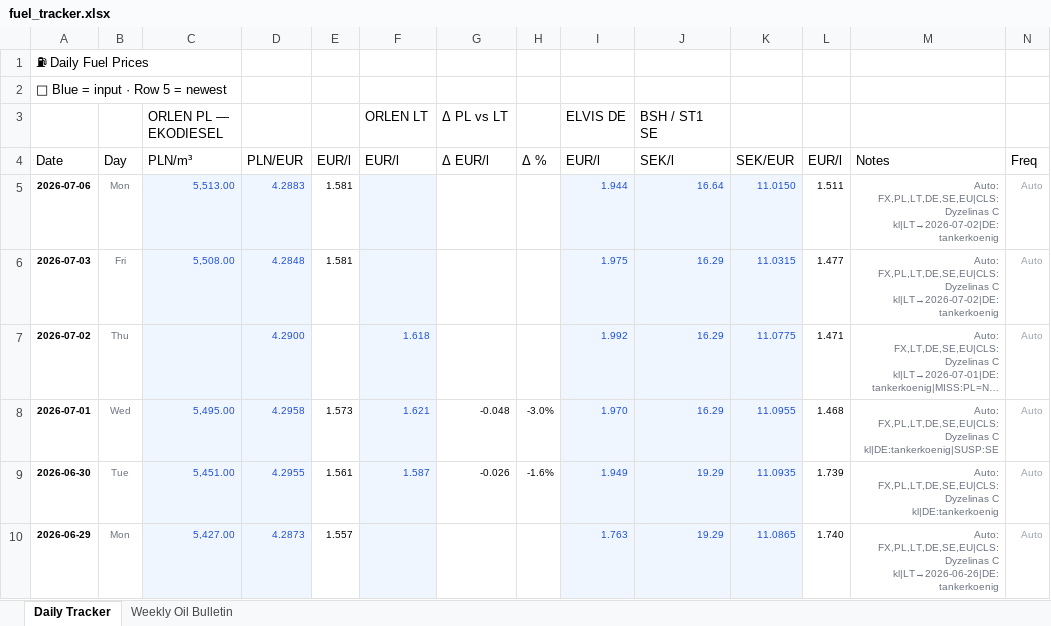
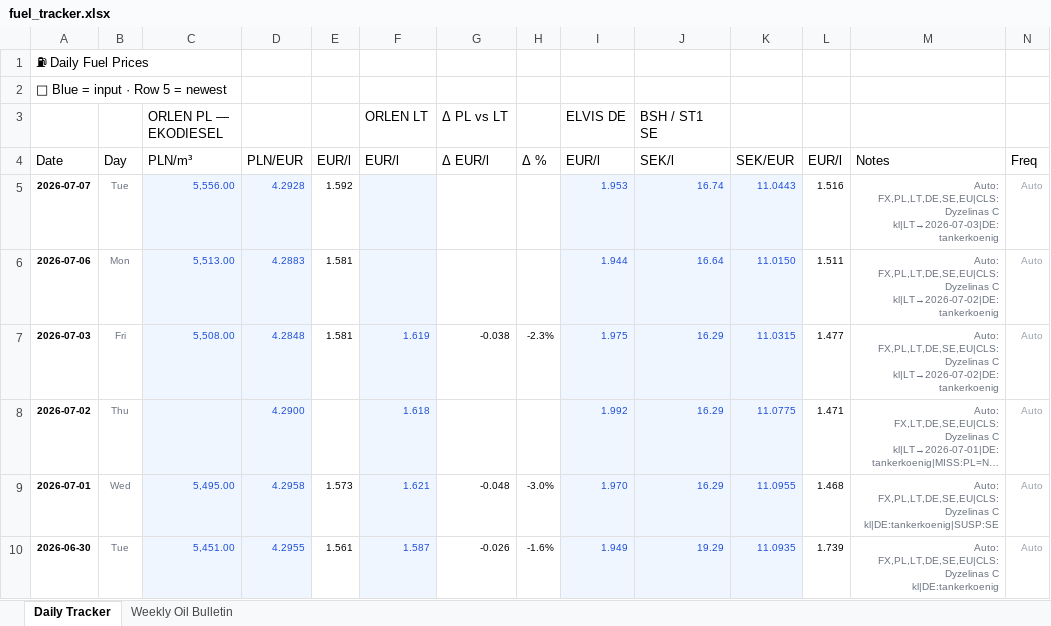
Before and after one commit to harkis123/Fuel-Tracker, an Excel workbook: fuel_tracker.xlsx, sheet Daily Tracker, drawn as a sheet; only a part is shown; the shorter side is filled out with more unchanged rows; long unchanged cells end in …; values as stored, in another font and other column widths than the file's, no borders; addresses are those after the commit; the diff names each change by its address in the sheet, - before the commit and + after, or states it on an @@ line.

```diff
--- a/fuel_tracker.xlsx (sheet Daily Tracker)
+++ b/fuel_tracker.xlsx (sheet Daily Tracker)
+row 5: 2026-07-07 | Tue | 5,556.00 | 4.2928 | 1.592 |  |  |  | 1.953 | 16.74 | 11.0443 | 1.516 | Auto: FX,PL,LT,DE,SE,EU|CLS:Dyzelinas C kl|LT→2026-07-03|DE:tankerkoenig | Auto
-F7: (empty)
+F7: 1.619
-G7: (empty)
+G7: -0.038
-H7: (empty)
+H7: -2.3%
```
Also changed, not shown: 1 other file.
